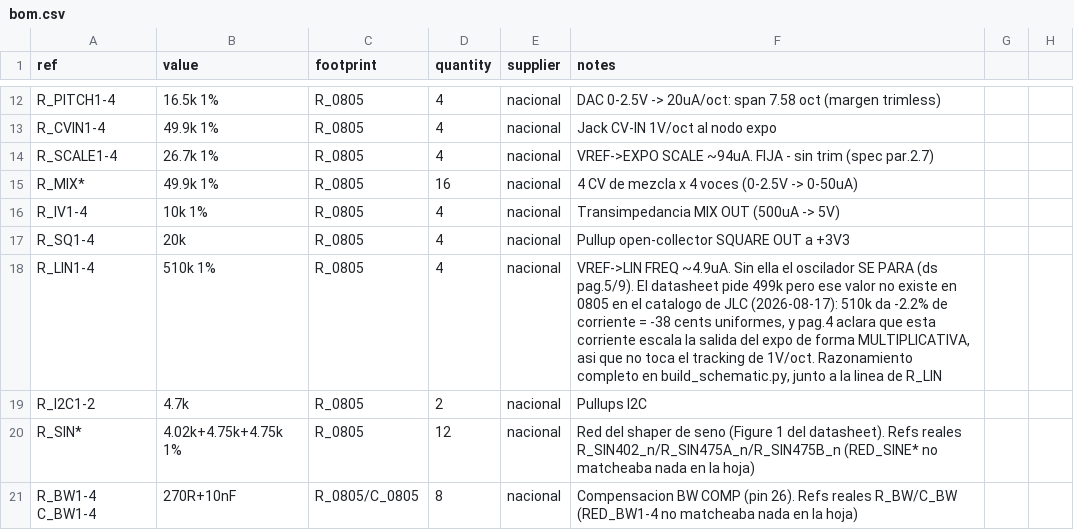
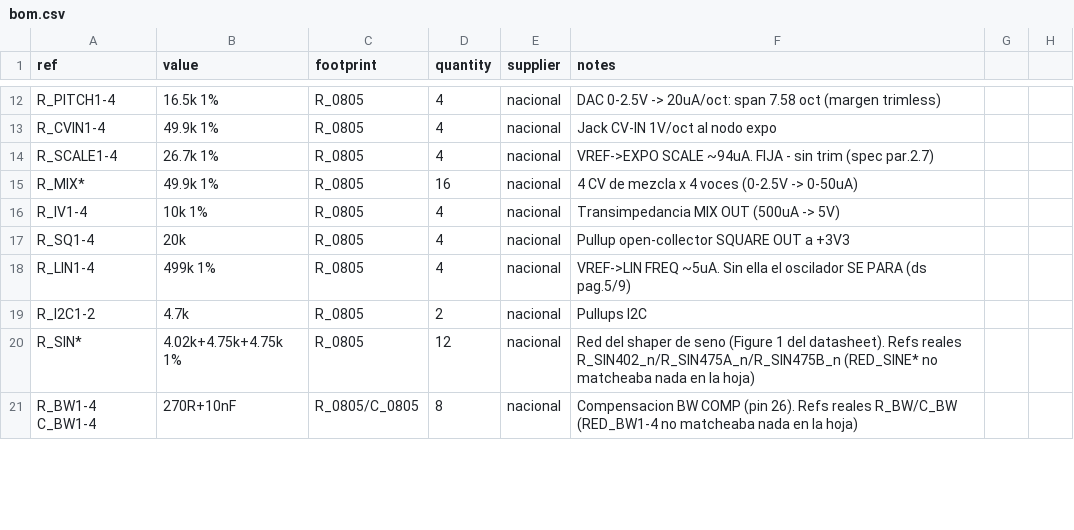
Before and after one commit to sssamuelll/analog-modular-synthesizer, a CSV file: hardware/03-vco/bom.csv, drawn as a sheet; only a part is shown, gaps mark what is left out.

```diff
--- a/hardware/03-vco/bom.csv
+++ b/hardware/03-vco/bom.csv
@@ -17,3 +17,3 @@ R_IV1-4,10k 1%,R_0805,4,nacional,Transimpedancia MIX OUT (500uA -> 5V)
 R_SQ1-4,20k,R_0805,4,nacional,Pullup open-collector SQUARE OUT a +3V3
-R_LIN1-4,510k 1%,R_0805,4,nacional,"VREF->LIN FREQ ~4.9uA. Sin ella el oscilador SE PARA (ds pag.5/9). El datasheet pide 499k pero ese valor no existe en 0805 en el catalogo de JLC (2026-08-17): 510k da -2.2% de corriente = -38 cents uniformes, y pag.4 aclara que esta corriente escala la salida del expo de forma MULTIPLICATIVA, asi que no toca el tracking de 1V/oct. Razonamiento completo en build_schematic.py, junto a la linea de R_LIN"
+R_LIN1-4,499k 1%,R_0805,4,nacional,VREF->LIN FREQ ~5uA. Sin ella el oscilador SE PARA (ds pag.5/9)
 R_I2C1-2,4.7k,R_0805,2,nacional,Pullups I2C
```
Also changed, not shown: hardware/03-vco/pcb/sam17-vco-bom.csv, 8 other files.
